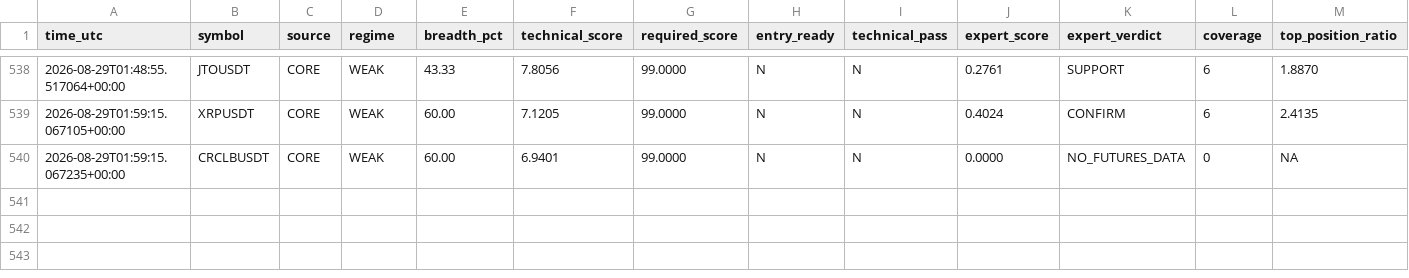
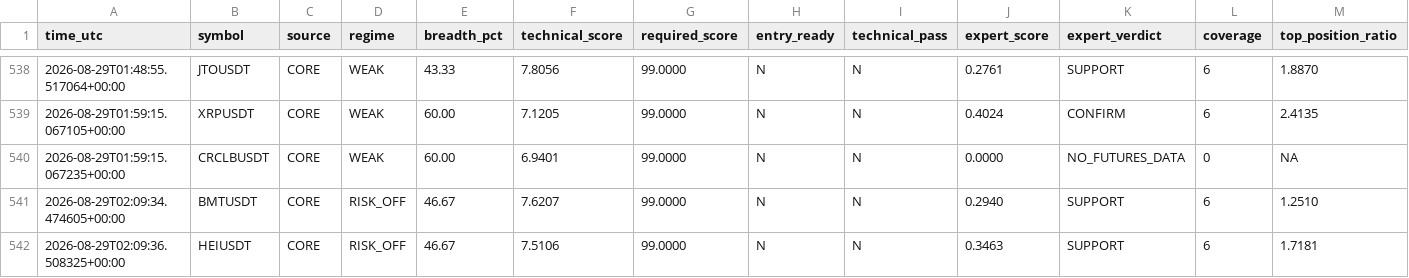
Before and after one commit to mrmatinbolandnazar-web/crypto-paper-bot, a CSV file: vps_reports/expert_shadow_v5_3.csv, drawn as a sheet; only a part is shown, gaps mark what is left out; rows hold the shown columns only; the diff names each change by its address in the sheet, - before the commit and + after, or states it on an @@ line.

```diff
--- a/vps_reports/expert_shadow_v5_3.csv
+++ b/vps_reports/expert_shadow_v5_3.csv
+row 541: 2026-08-29T02:09:34.474605+00:00 | BMTUSDT | CORE | RISK_OFF | 46.67 | 7.6207 | 99.0000 | N | N | 0.2940 | SUPPORT | 6 | 1.2510
+row 542: 2026-08-29T02:09:36.508325+00:00 | HEIUSDT | CORE | RISK_OFF | 46.67 | 7.5106 | 99.0000 | N | N | 0.3463 | SUPPORT | 6 | 1.7181
```
Also changed, not shown: vps_reports/news_shadow_v5_4.csv, 8 other files.
